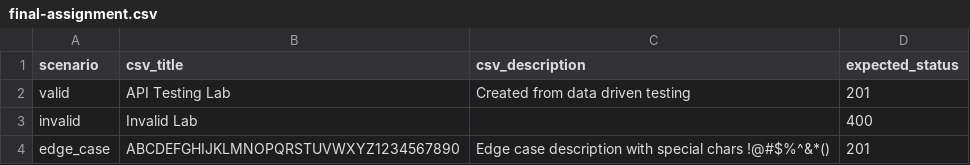
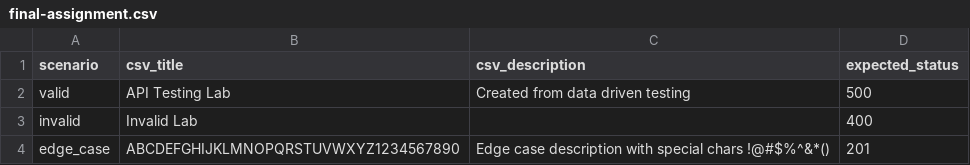
Before and after one commit to listiangr/final-assignment, a CSV file: data/final-assignment.csv, drawn as a sheet.

Commit message:
test: add intentional failing scenario for gatekeeper proof

```diff
--- a/data/final-assignment.csv
+++ b/data/final-assignment.csv
@@ -1,3 +1,3 @@
 scenario,csv_title,csv_description,expected_status
-valid,API Testing Lab,Created from data driven testing,201
+valid,API Testing Lab,Created from data driven testing,500
 invalid,Invalid Lab,,400
```
